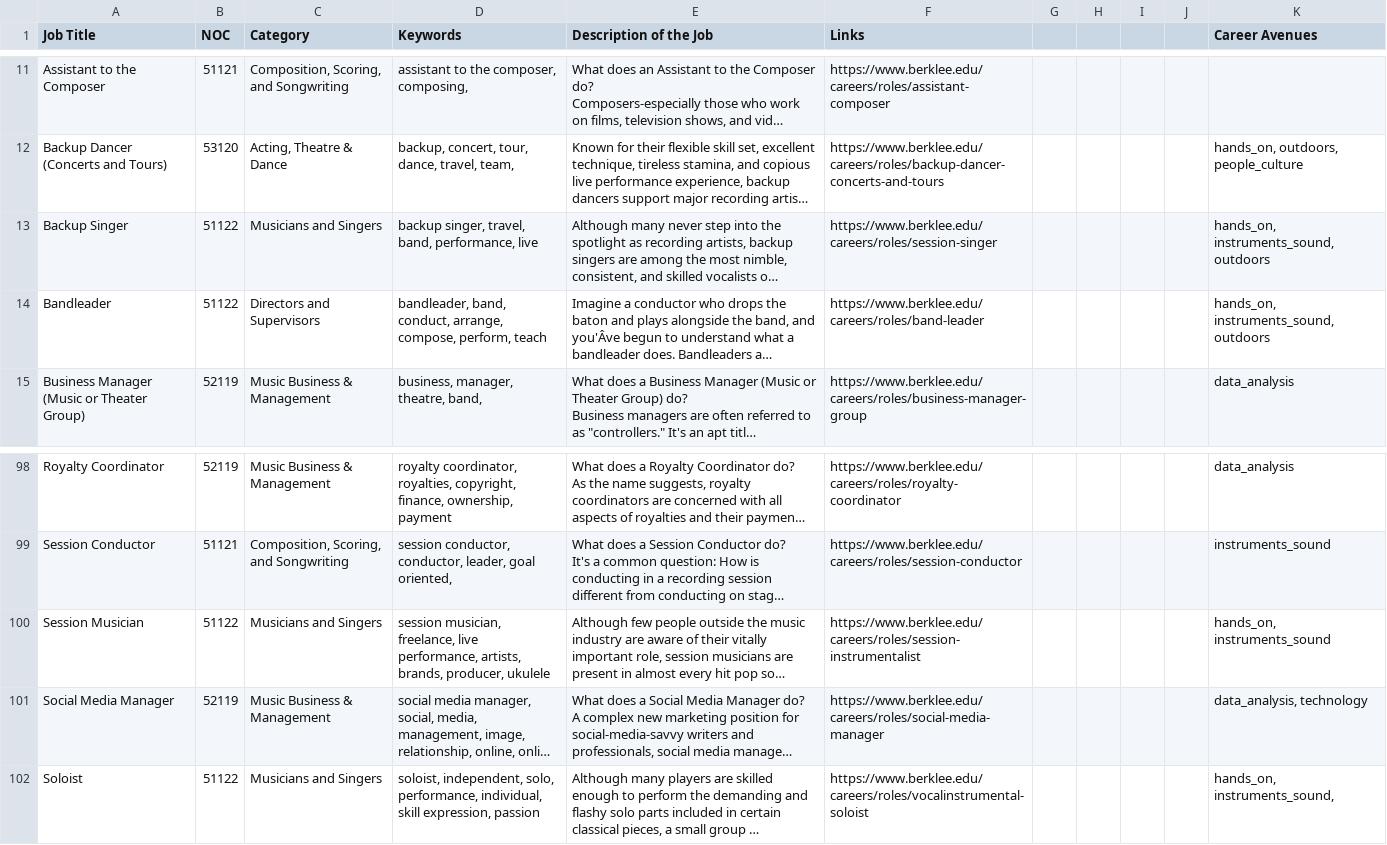
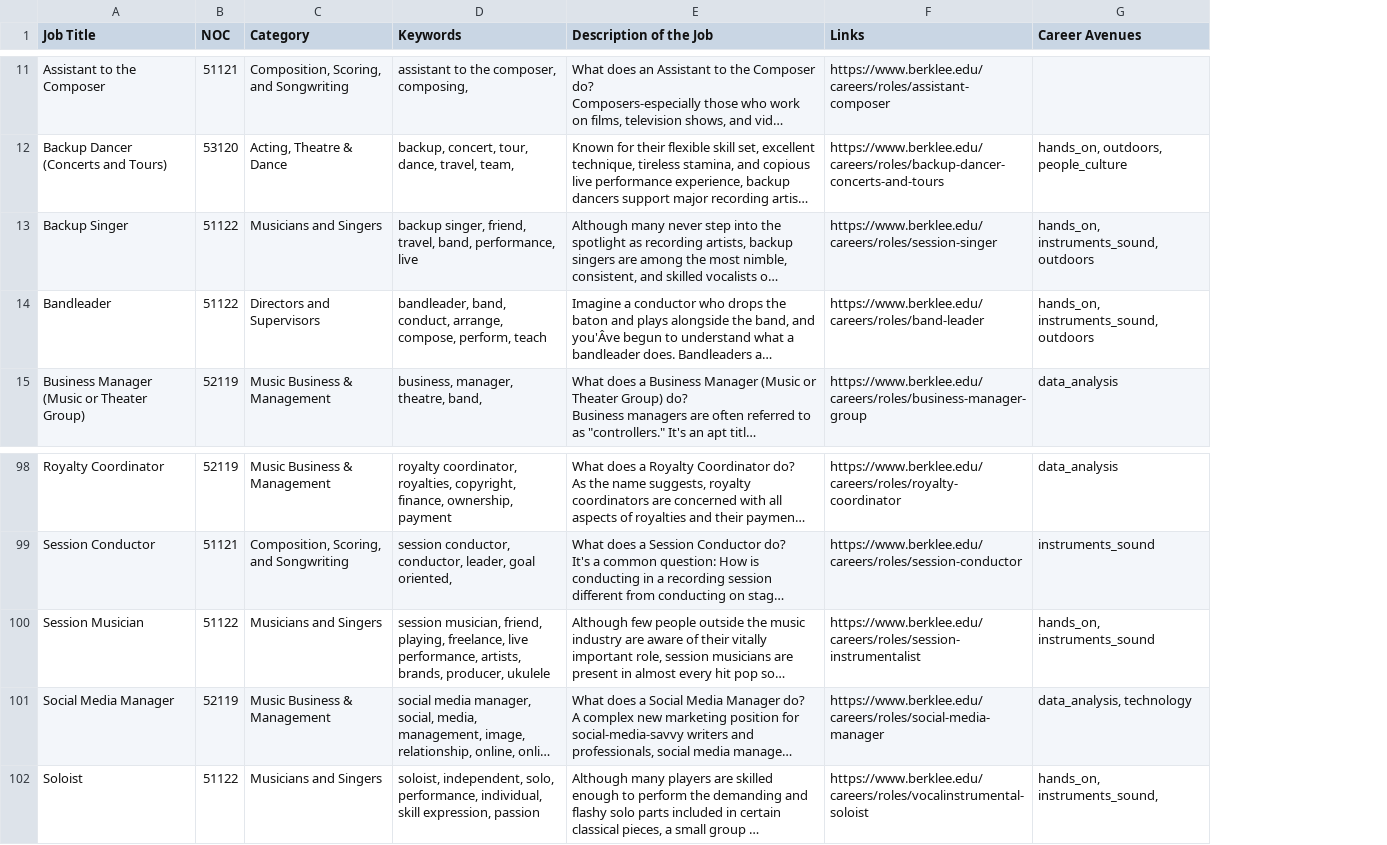
Before and after one commit to kzavitz/careerapp, a CSV file: SpreadsheetAUD.csv, drawn as a sheet; only a part is shown, gaps mark what is left out; long unchanged cells end in …; removed rows and columns are numbered as before the commit, all else as after; the diff covers the shown part only; the diff names each change by its address in the sheet, - before the commit and + after, or states it on an @@ line.

```diff
--- a/SpreadsheetAUD.csv
+++ b/SpreadsheetAUD.csv
-column G, empty
-column H, empty
-column I, empty
-column J, empty
-D13 (Keywords): backup singer, travel, band,…
+D13 (Keywords): backup singer, friend, travel, band,…
-D100 (Keywords): session musician, freelance, live…
+D100 (Keywords): session musician, friend, playing, freelance, live…
```
Also changed, not shown: 8 added rows and 39 edited cells elsewhere in this file.
